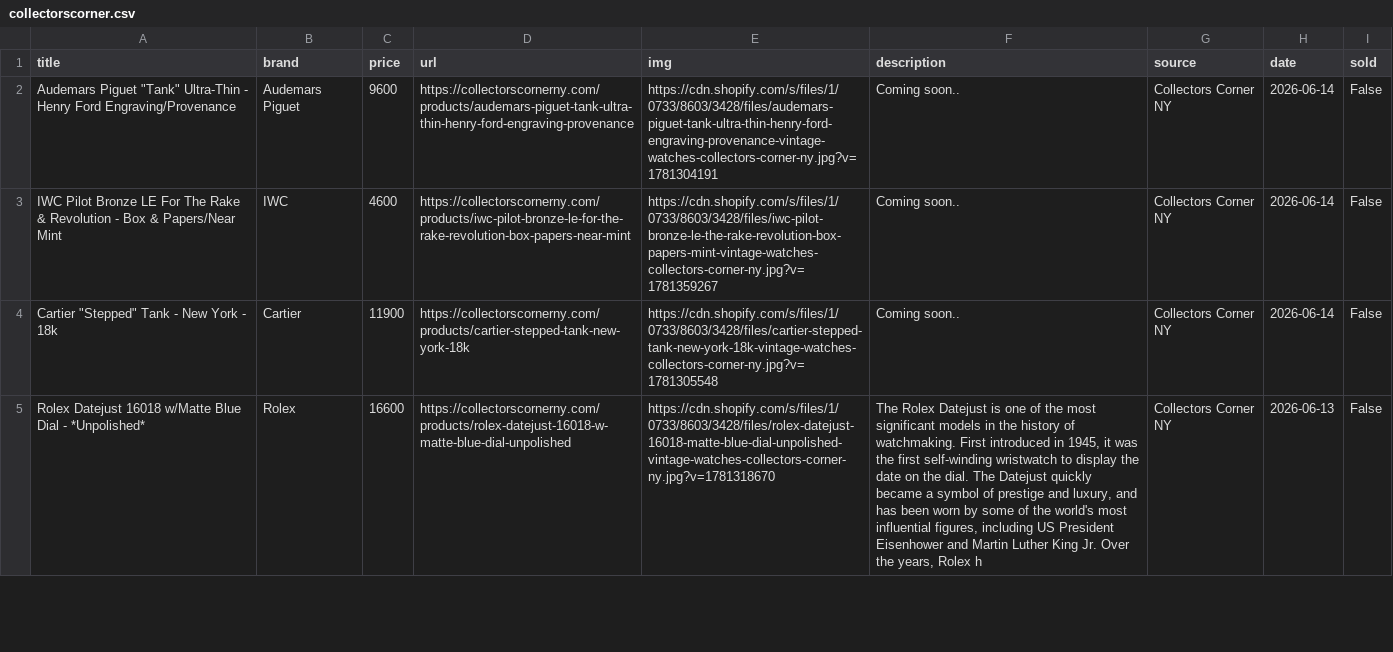
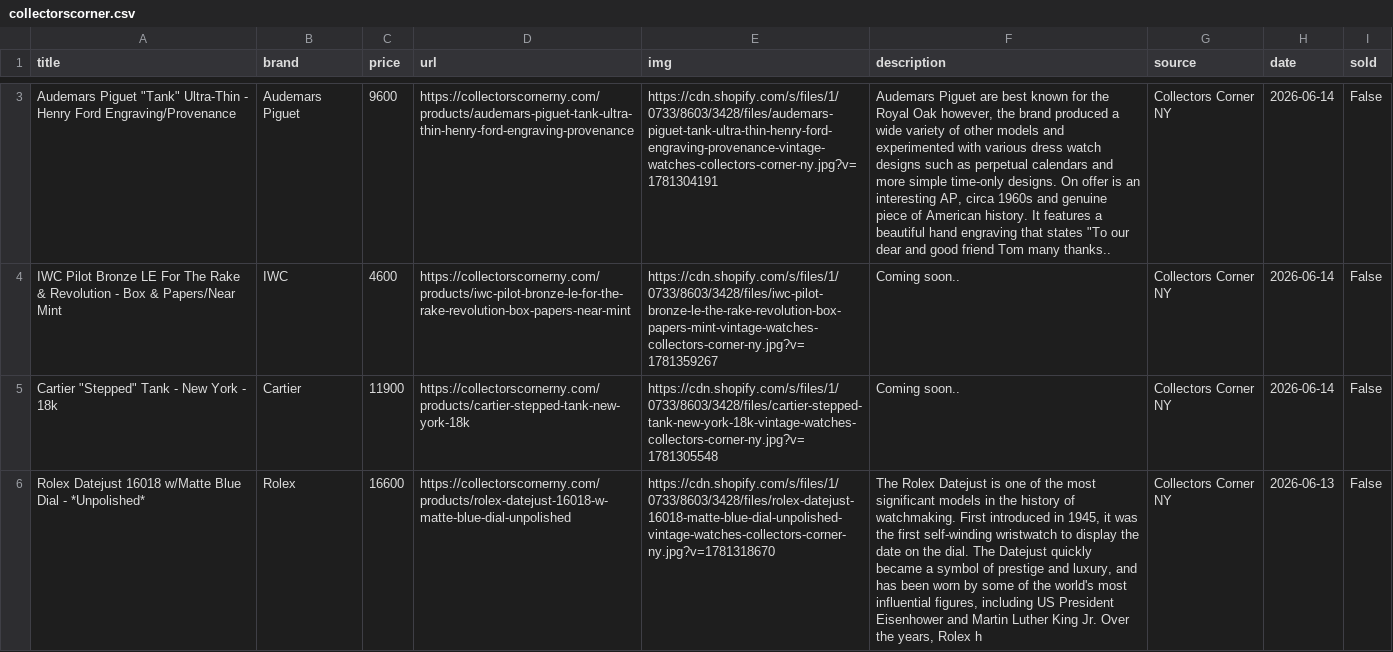
Before and after one commit to markatmutter-cloud/Dial, a CSV file: data/collectorscorner.csv, drawn as a sheet; only a part is shown, gaps mark what is left out; addresses are those after the commit; the diff covers the shown part only; the diff names each change by its address in the sheet, - before the commit and + after, or states it on an @@ line.

```diff
--- a/data/collectorscorner.csv
+++ b/data/collectorscorner.csv
-F3 (description): Coming soon..
+F3 (description): Audemars Piguet are best known for the Royal Oak however, the brand produced a wide variety of other models and experimented with various dress watch designs such as perpetual calendars and more simple time-only designs. On offer is an interesting AP, circa 1960s and genuine piece of American history. It features a beautiful hand engraving that states "To our dear and good friend Tom many thanks..
```
Also changed, not shown: 1 added row and 1 edited cell elsewhere in this file, data/bobswatches.csv, data/db1983.csv, 14 other files.
